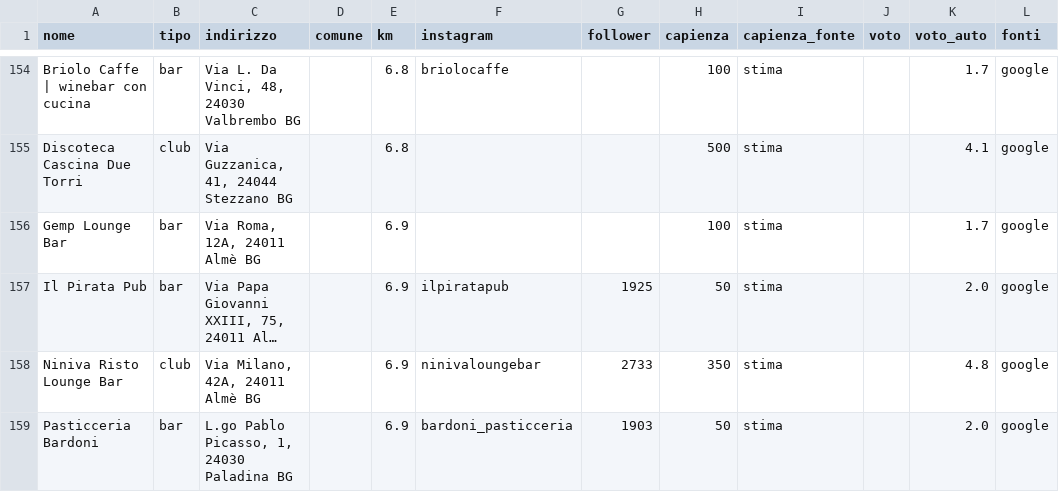
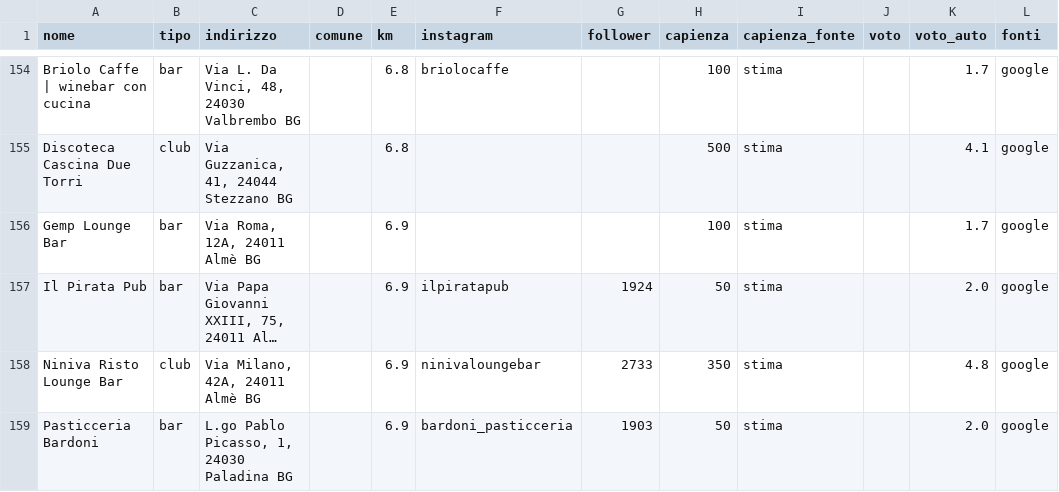
Before and after one commit to filipponoidevents-blip/bergamo-events, a CSV file: cities/bergamo/out/bergamo_locali.csv, drawn as a sheet; only a part is shown, gaps mark what is left out; long unchanged cells end in …; the diff covers the shown part only; the diff names each change by its address in the sheet, - before the commit and + after, or states it on an @@ line.

```diff
--- a/cities/bergamo/out/bergamo_locali.csv
+++ b/cities/bergamo/out/bergamo_locali.csv
-G157 (follower): 1925
+G157 (follower): 1924
```
Also changed, not shown: 1 added row and 11 edited cells elsewhere in this file, cities/bergamo/out/bergamo_eventi.csv, cities/bergamo/out/bergamo_profili.csv, 16 other files.
